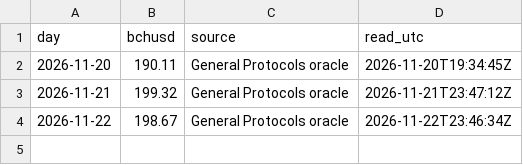
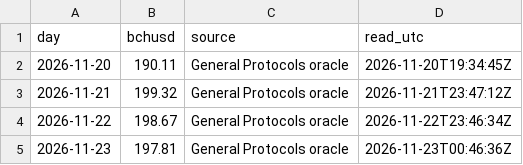
Before and after one commit to bch-gareth/jevons, a CSV file: bchusd_daily.csv, drawn as a sheet; the diff names each change by its address in the sheet, - before the commit and + after, or states it on an @@ line.

```diff
--- a/bchusd_daily.csv
+++ b/bchusd_daily.csv
+row 5: 2026-11-23 | 197.81 | General Protocols oracle | 2026-11-23T00:46:36Z
```
Also changed, not shown: blocks/0970000.csv, 2 other files.
